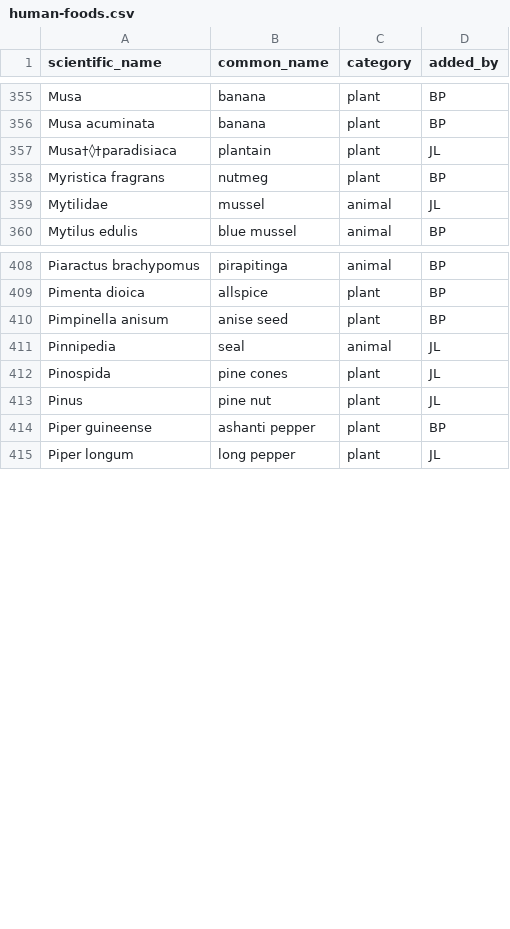
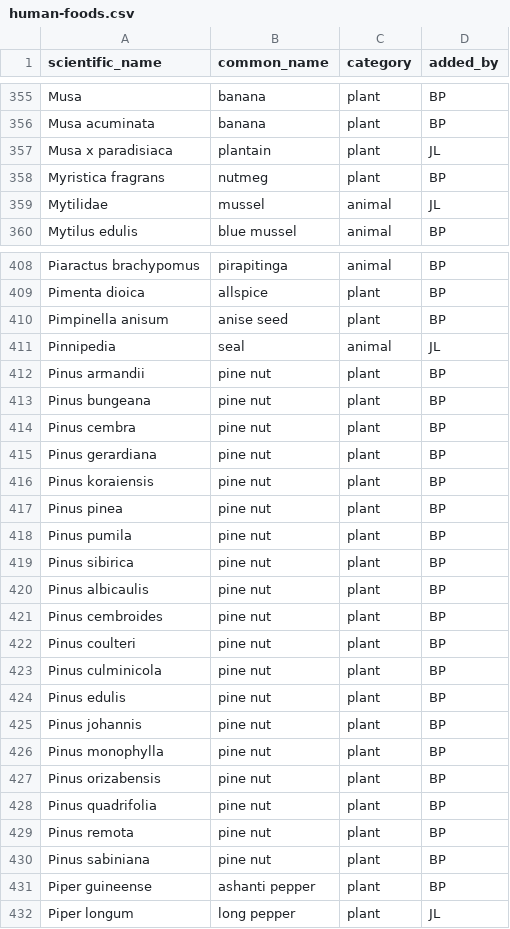
Before and after one commit to bpetrone/food-dbs, a CSV file: data/raw/human-foods.csv, drawn as a sheet; only a part is shown, gaps mark what is left out.

Commit message:
Correct typo, specify pine nut species

```diff
--- a/data/raw/human-foods.csv
+++ b/data/raw/human-foods.csv
@@ -356,3 +356,3 @@ Musa,banana,plant,BP
 Musa acuminata,banana,plant,BP
-Musa†◊†paradisiaca,plantain,plant,JL
+Musa x paradisiaca,plantain,plant,JL
 Myristica fragrans,nutmeg,plant,BP
@@ -411,4 +411,21 @@ Pimpinella anisum,anise seed,plant,BP
 Pinnipedia,seal,animal,JL
-Pinospida,pine cones,plant,JL
-Pinus,pine nut,plant,JL
+Pinus armandii,pine nut,plant,BP
+Pinus bungeana,pine nut,plant,BP
+Pinus cembra,pine nut,plant,BP
+Pinus gerardiana,pine nut,plant,BP
+Pinus koraiensis,pine nut,plant,BP
+Pinus pinea,pine nut,plant,BP
+Pinus pumila,pine nut,plant,BP
+Pinus sibirica,pine nut,plant,BP
+Pinus albicaulis,pine nut,plant,BP
+Pinus cembroides,pine nut,plant,BP
+Pinus coulteri,pine nut,plant,BP
+Pinus culminicola,pine nut,plant,BP
+Pinus edulis,pine nut,plant,BP
+Pinus johannis,pine nut,plant,BP
+Pinus monophylla,pine nut,plant,BP
+Pinus orizabensis,pine nut,plant,BP
+Pinus quadrifolia,pine nut,plant,BP
+Pinus remota,pine nut,plant,BP
+Pinus sabiniana,pine nut,plant,BP
 Piper guineense,ashanti pepper,plant,BP
```
